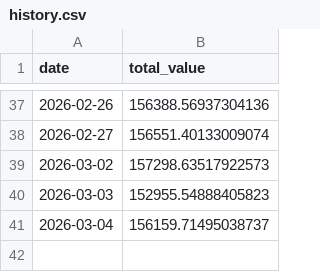
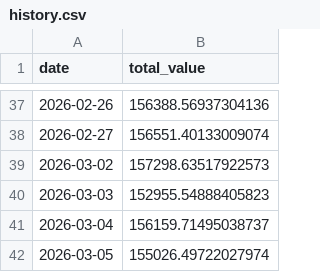
Before and after one commit to lavaballj13/Bandcamp, a CSV file: history.csv, drawn as a sheet; only a part is shown, gaps mark what is left out; the diff names each change by its address in the sheet, - before the commit and + after, or states it on an @@ line.

```diff
--- a/history.csv
+++ b/history.csv
+row 42: 2026-03-05 | 155026.49722027974
```
Also changed, not shown: 2 other files.
